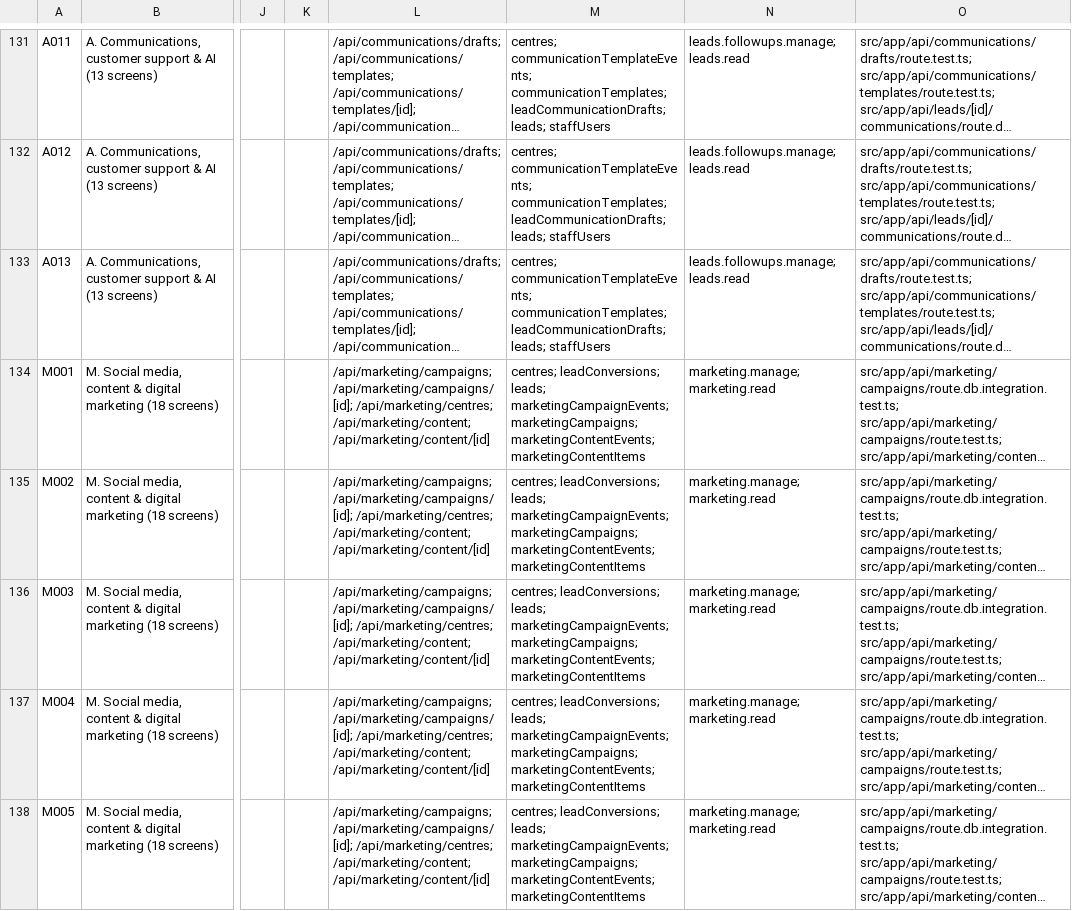
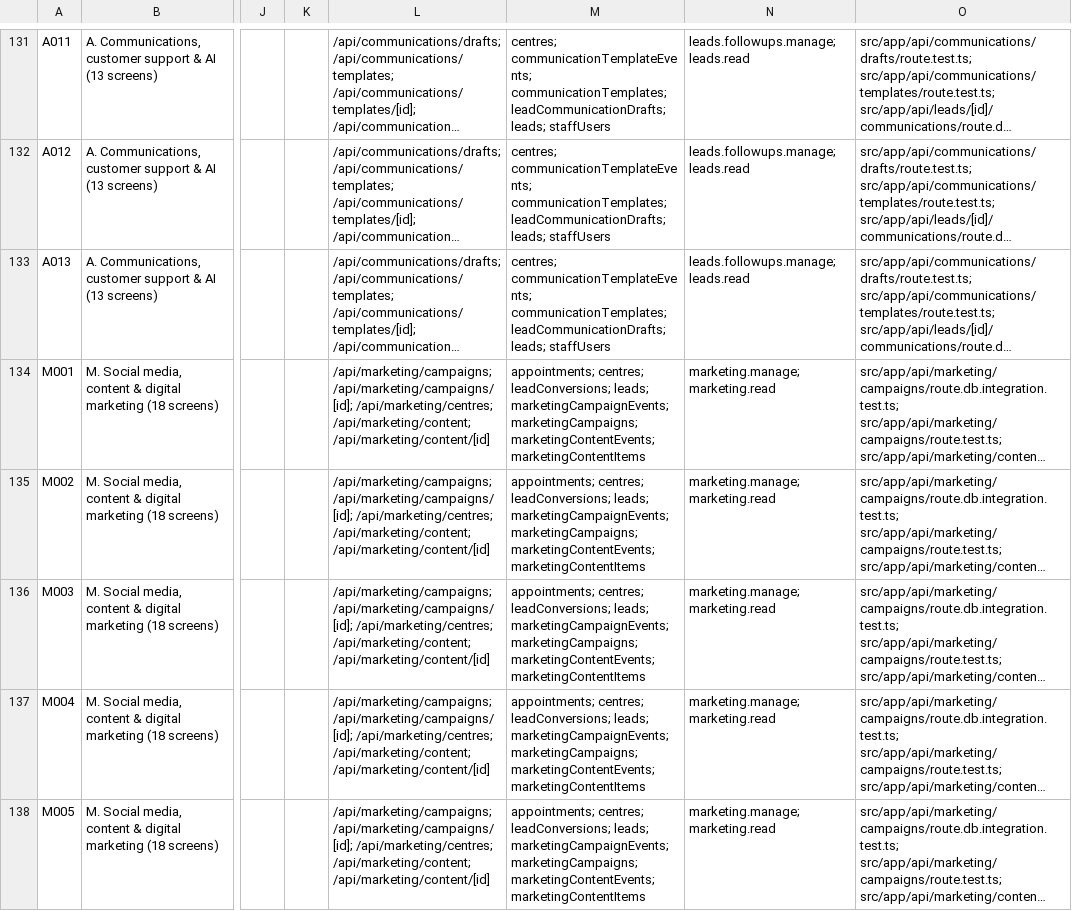
Before and after one commit to vaishnavsawant1994-stack/Rudra-Health-Care-Centre, a CSV file: docs/SCREEN_IMPLEMENTATION_MATRIX.csv, drawn as a sheet; only a part is shown, gaps mark what is left out; long unchanged cells end in …; the diff covers the shown part only; the diff names each change by its address in the sheet, - before the commit and + after, or states it on an @@ line.

```diff
--- a/docs/SCREEN_IMPLEMENTATION_MATRIX.csv
+++ b/docs/SCREEN_IMPLEMENTATION_MATRIX.csv
-M134:M138: centres; leadConversions;…
+M134:M138: appointments; centres; leadConversions;…
```
Also changed, not shown: 15 edited cells elsewhere in this file, 8 other files.
